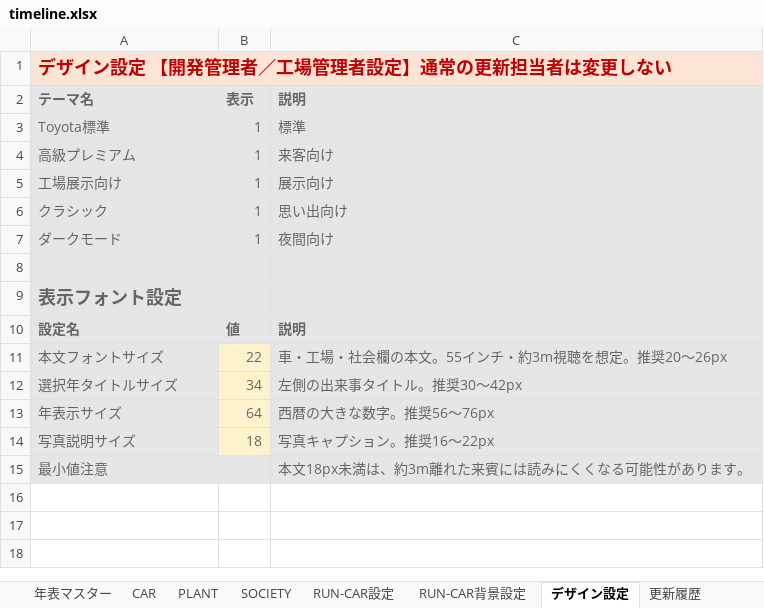
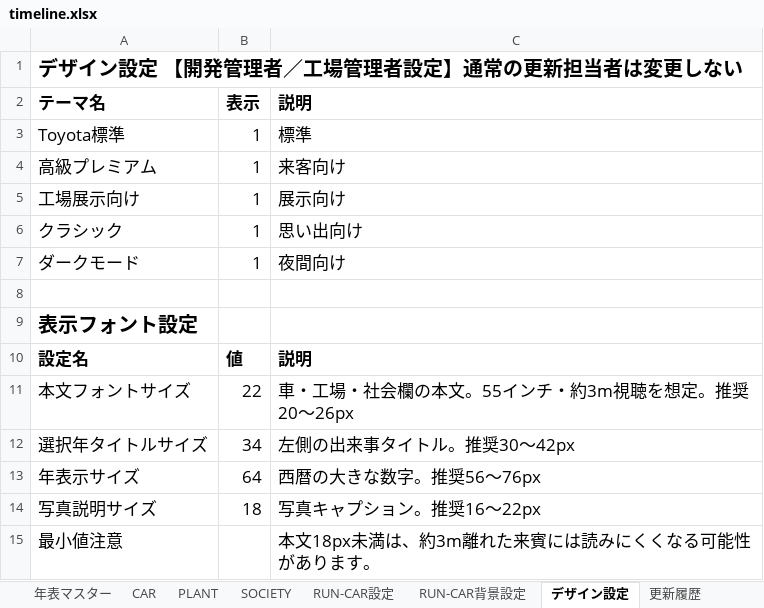
Before and after one commit to shinji3183516-byte/60th, an Excel workbook: timeline.xlsx, sheet デザイン設定, drawn as a sheet; values as stored, in another font and other column widths than the file's, no borders; the diff names each change by its address in the sheet, - before the commit and + after, or states it on an @@ line.

```diff
--- a/timeline.xlsx (sheet デザイン設定)
+++ b/timeline.xlsx (sheet デザイン設定)
@@ A1 text size: larger @@
-A1:C1 fill: #FCE4D6
+A1:C1 fill: none
-A1 text colour: #C00000
+A1 text colour: black
-A2:C10 fill: #E7E6E6
+A2:C10 fill: none
-A2:C7 text colour: #666666
+A2:C7 text colour: black, text size: larger
-A9 text colour: #666666
+A9 text colour: black, text size: larger
-A10:C14 text colour: #666666
+A10:C14 text colour: black, text size: larger
-A11:A14 fill: #E7E6E6
+A11:A14 fill: none
-B11:B14 fill: #FFF2CC
+B11:B14 fill: none
-C11:C14 fill: #E7E6E6
+C11:C14 fill: none
-A15:C15 fill: #E7E6E6
+A15:C15 fill: none
-A15 text colour: #666666
+A15 text colour: black, text size: larger
-C15 text colour: #666666
+C15 text colour: black, text size: larger
```
Also changed, not shown: sheet 公開前チェック, sheet 書き出しの概要, sheet 権限・引継ぎ, sheet はじめに読んでください, sheet 写真・表示マニュアル, sheet RUN-CAR設定, 5 more sheets, formulas that keep their value, 1 other file.
